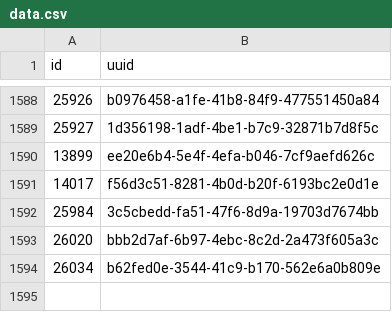
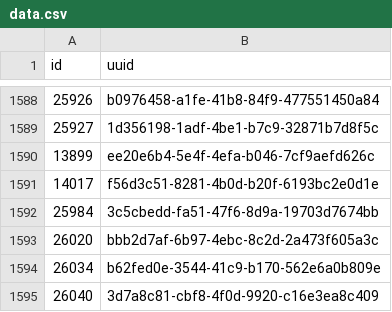
Before and after one commit to loudspeek/representa, a CSV file: data/UK/Commons/sources/idmap/data.csv, drawn as a sheet; only a part is shown, gaps mark what is left out; the diff names each change by its address in the sheet, - before the commit and + after, or states it on an @@ line.

```diff
--- a/data/UK/Commons/sources/idmap/data.csv
+++ b/data/UK/Commons/sources/idmap/data.csv
+row 1595: 26040 | 3d7a8c81-cbf8-4f0d-9920-c16e3ea8c409
```
Also changed, not shown: data/UK/Commons/term-52.csv, data/UK/Commons/term-53.csv, 14 other files.
